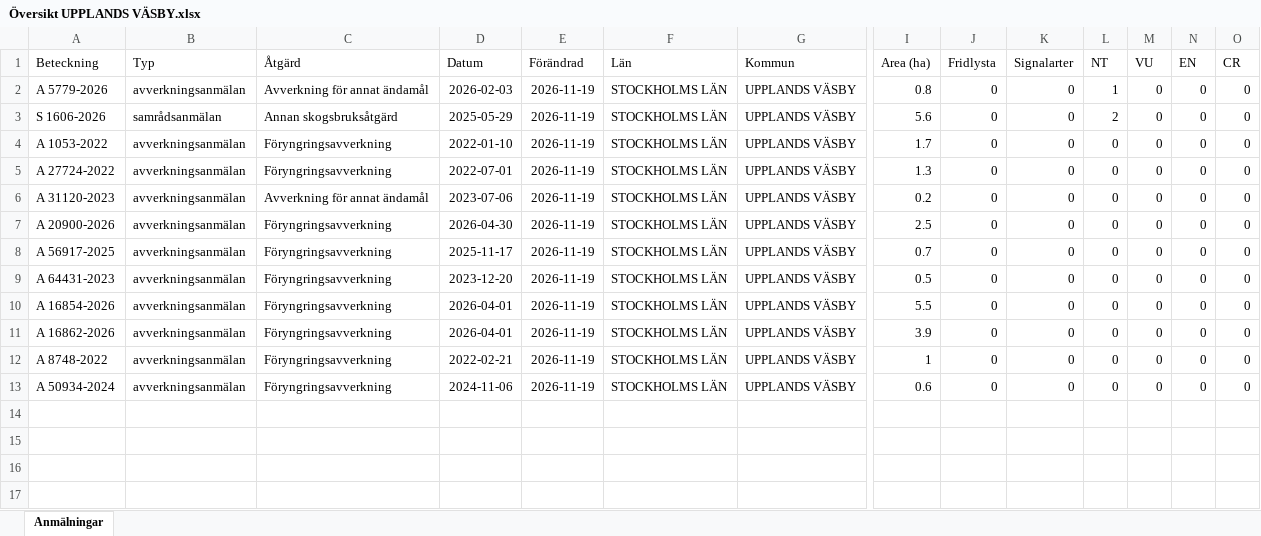
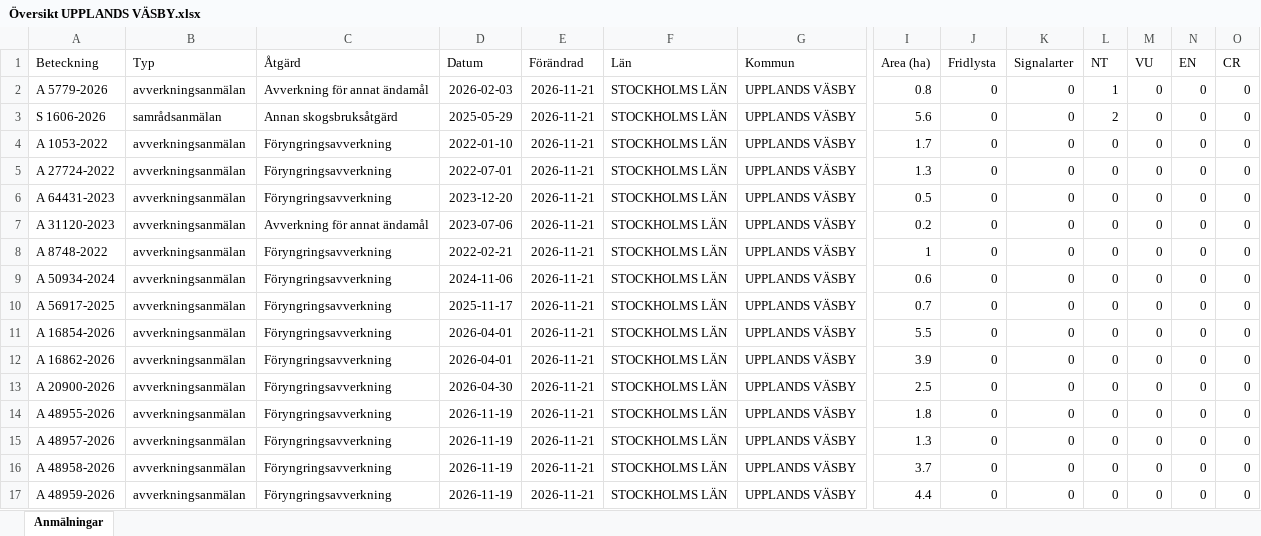
Before and after one commit to klasma/Logging_0114, an Excel workbook: Översikt UPPLANDS VÄSBY.xlsx, sheet Anmälningar, drawn as a sheet; only a part is shown, gaps mark what is left out; values as stored, in another font and other column widths than the file's, no borders; removed rows and columns are numbered as before the commit, all else as after; rows hold the shown columns only; the diff names each change by its address in the sheet, - before the commit and + after, or states it on an @@ line.

```diff
--- a/Översikt UPPLANDS VÄSBY.xlsx (sheet Anmälningar)
+++ b/Översikt UPPLANDS VÄSBY.xlsx (sheet Anmälningar)
-E2:E5 (Förändrad): 2026-11-19
+E2:E5 (Förändrad): 2026-11-21
+row 6: A 64431-2023 | avverkningsanmälan | Föryngringsavverkning | 2023-12-20 | 2026-11-21 | STOCKHOLMS LÄN | UPPLANDS VÄSBY | 0.5 | 0 | 0 | 0 | 0 | 0 | 0
-E7 (Förändrad): 2026-11-19
+E7 (Förändrad): 2026-11-21
+row 8: A 8748-2022 | avverkningsanmälan | Föryngringsavverkning | 2022-02-21 | 2026-11-21 | STOCKHOLMS LÄN | UPPLANDS VÄSBY | 1 | 0 | 0 | 0 | 0 | 0 | 0
-A9 (Beteckning): A 20900-2026
+A9 (Beteckning): A 50934-2024
-D9 (Datum): 2026-04-30
+D9 (Datum): 2024-11-06
-E9:E10 (Förändrad): 2026-11-19
+E9:E10 (Förändrad): 2026-11-21
-I9 (Area (ha)): 2.5
+I9 (Area (ha)): 0.6
-row 9: A 64431-2023 | avverkningsanmälan | Föryngringsavverkning | 2023-12-20 | 2026-11-19 | STOCKHOLMS LÄN | UPPLANDS VÄSBY | 0.5 | 0 | 0 | 0 | 0 | 0 | 0
-E11:E12 (Förändrad): 2026-11-19
+E11:E12 (Förändrad): 2026-11-21
+row 13: A 20900-2026 | avverkningsanmälan | Föryngringsavverkning | 2026-04-30 | 2026-11-21 | STOCKHOLMS LÄN | UPPLANDS VÄSBY | 2.5 | 0 | 0 | 0 | 0 | 0 | 0
+row 14: A 48955-2026 | avverkningsanmälan | Föryngringsavverkning | 2026-11-19 | 2026-11-21 | STOCKHOLMS LÄN | UPPLANDS VÄSBY | 1.8 | 0 | 0 | 0 | 0 | 0 | 0
-A15 (Beteckning): A 8748-2022
+A15 (Beteckning): A 48957-2026
-D15 (Datum): 2022-02-21
+D15 (Datum): 2026-11-19
-E15:E16 (Förändrad): 2026-11-19
+E15:E16 (Förändrad): 2026-11-21
-I15 (Area (ha)): 1
+I15 (Area (ha)): 1.3
-A16 (Beteckning): A 50934-2024
+A16 (Beteckning): A 48958-2026
-D16 (Datum): 2024-11-06
+D16 (Datum): 2026-11-19
-I16 (Area (ha)): 0.6
+I16 (Area (ha)): 3.7
+row 17: A 48959-2026 | avverkningsanmälan | Föryngringsavverkning | 2026-11-19 | 2026-11-21 | STOCKHOLMS LÄN | UPPLANDS VÄSBY | 4.4 | 0 | 0 | 0 | 0 | 0 | 0
```
Also changed, not shown: artfynd/A 5779-2026 artfynd.xlsx, artfynd/S 1606-2026 artfynd.xlsx, 9 other files.
